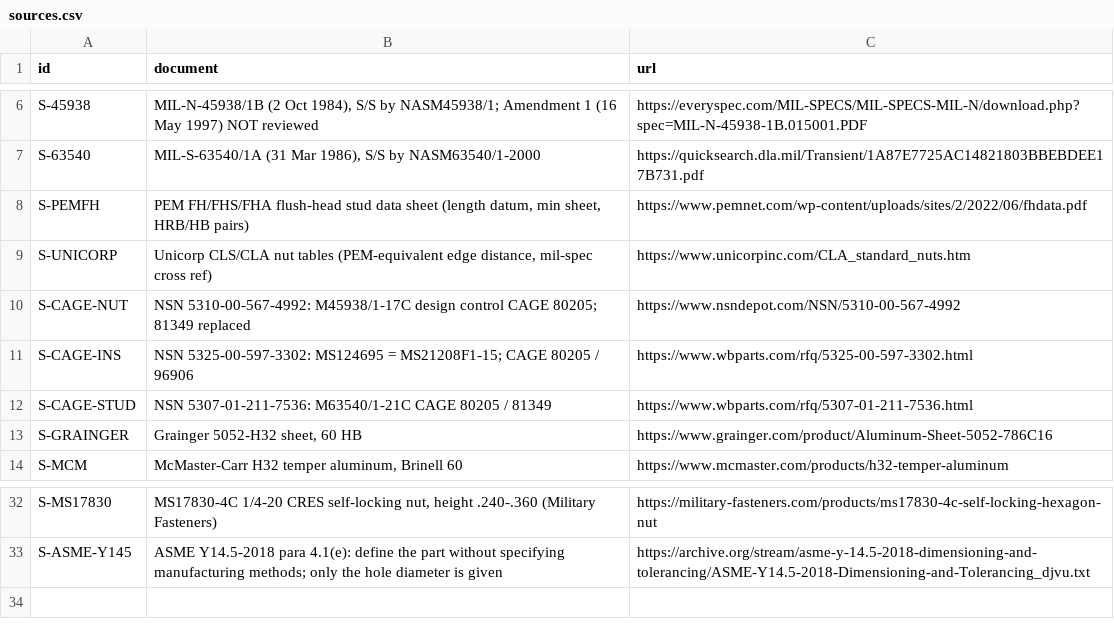
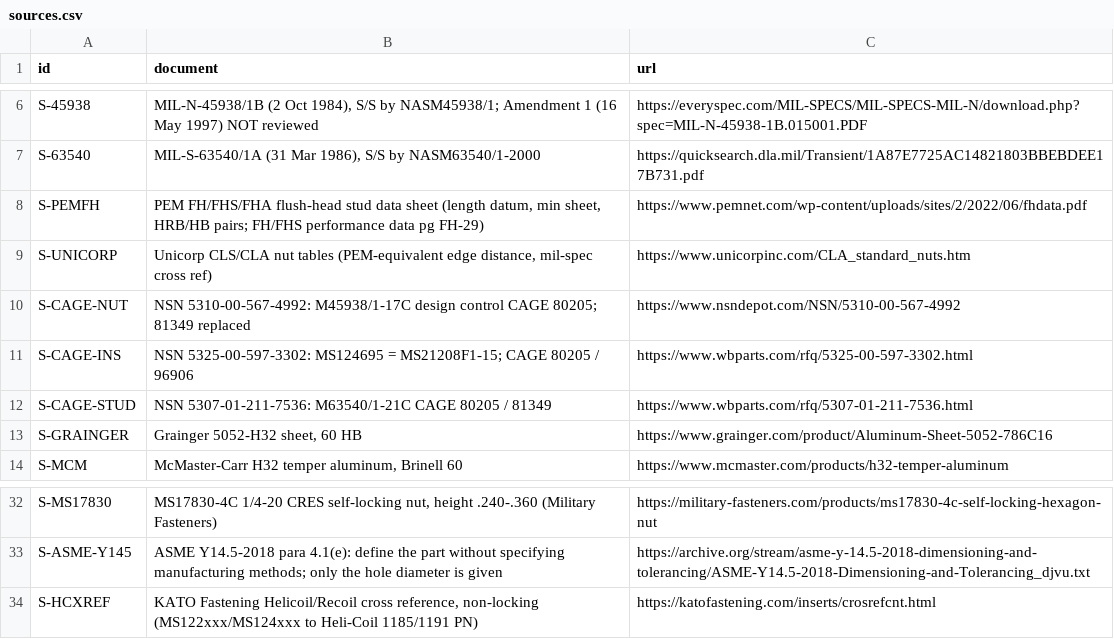
Before and after one commit to digitalnumbers/pem-dwg-note-generator, a CSV file: data/sources.csv, drawn as a sheet; only a part is shown, gaps mark what is left out.

```diff
--- a/data/sources.csv
+++ b/data/sources.csv
@@ -7,3 +7,3 @@ S-45938,"MIL-N-45938/1B (2 Oct 1984), S/S by NASM45938/1; Amendment 1 (16 May 19
 S-63540,"MIL-S-63540/1A (31 Mar 1986), S/S by NASM63540/1-2000",https://quicksearch.dla.mil/Transient/1A87E7725AC14821803BBEBDEE17B731.pdf
-S-PEMFH,"PEM FH/FHS/FHA flush-head stud data sheet (length datum, min sheet, HRB/HB pairs)",https://www.pemnet.com/wp-content/uploads/sites/2/2022/06/fhdata.pdf
+S-PEMFH,"PEM FH/FHS/FHA flush-head stud data sheet (length datum, min sheet, HRB/HB pairs; FH/FHS performance data pg FH-29)",https://www.pemnet.com/wp-content/uploads/sites/2/2022/06/fhdata.pdf
 S-UNICORP,"Unicorp CLS/CLA nut tables (PEM-equivalent edge distance, mil-spec cross ref)",https://www.unicorpinc.com/CLA_standard_nuts.htm
@@ -33 +33,2 @@ S-MS17830,"MS17830-4C 1/4-20 CRES self-locking nut, height .240-.360 (Military F
 S-ASME-Y145,"ASME Y14.5-2018 para 4.1(e): define the part without specifying manufacturing methods; only the hole diameter is given",https://archive.org/stream/asme-y-14.5-2018-dimensioning-and-tolerancing/ASME-Y14.5-2018-Dimensioning-and-Tolerancing_djvu.txt
+S-HCXREF,"KATO Fastening Helicoil/Recoil cross reference, non-locking (MS122xxx/MS124xxx to Heli-Coil 1185/1191 PN)",https://katofastening.com/inserts/crosrefcnt.html
```
Also changed, not shown: data/hardware_ms21208.csv, 8 other files.
